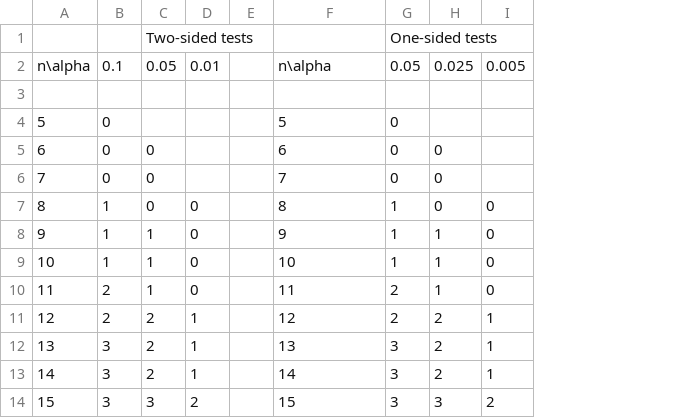
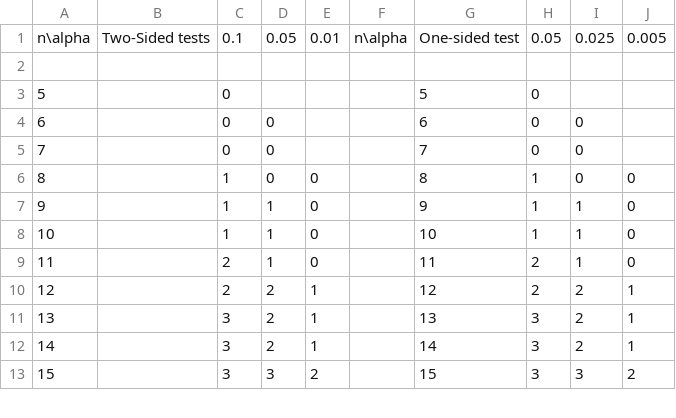
Before and after one commit to gsirokman/Sign_tests, a CSV file: signtestcsv.csv, drawn as a sheet; only a part is shown; removed rows and columns are numbered as before the commit, all else as after; the diff names each change by its address in the sheet, - before the commit and + after, or states it on an @@ line.

Commit message:
Update signtestcsv.csv

```diff
--- a/signtestcsv.csv
+++ b/signtestcsv.csv
+column B, row 1: Two-Sided tests
-column E, empty
+column F, row 1: n\alpha
-row 1:  |  | Two-sided tests |  |  |  | One-sided tests
-G1: n\alpha
+G1: One-sided test
```
